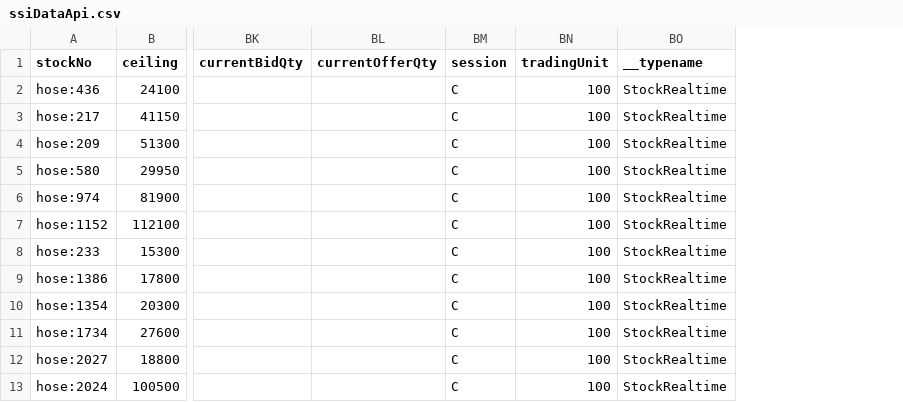
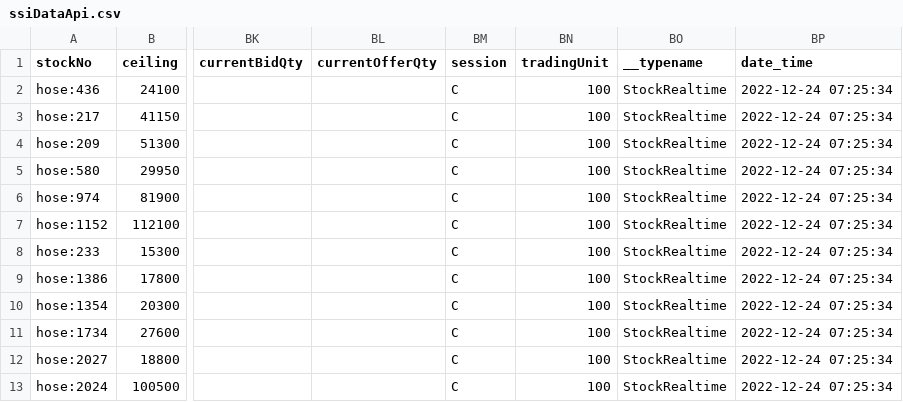
Before and after one commit to haitranduc4270/Big_data_crawl_stock_data_from_hnx, a CSV file: crawler/data/ssiDataApi.csv, drawn as a sheet; only a part is shown, gaps mark what is left out; the diff names each change by its address in the sheet, - before the commit and + after, or states it on an @@ line.

```diff
--- a/crawler/data/ssiDataApi.csv
+++ b/crawler/data/ssiDataApi.csv
+column BP (date_time), rows 2-13: all 2022-12-24 07:25:34
```
Also changed, not shown: 25 other files.
